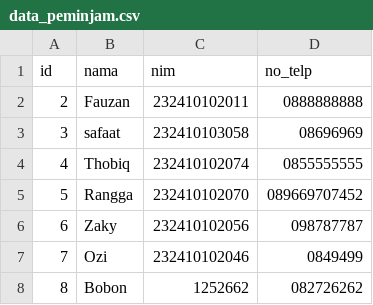
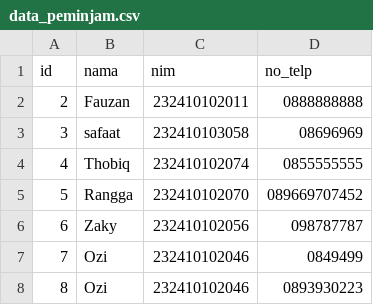
Before and after one commit to ChemicalSpark/Project-Algoritma-Final, a CSV file: database/data_peminjam.csv, drawn as a sheet.

```diff
--- a/database/data_peminjam.csv
+++ b/database/data_peminjam.csv
@@ -7,2 +7,2 @@ id,nama,nim,no_telp
 7,Ozi,232410102046,0849499
-8,Bobon,1252662,082726262
+8,Ozi,232410102046,0893930223
```
Also changed, not shown: 7 other files.
